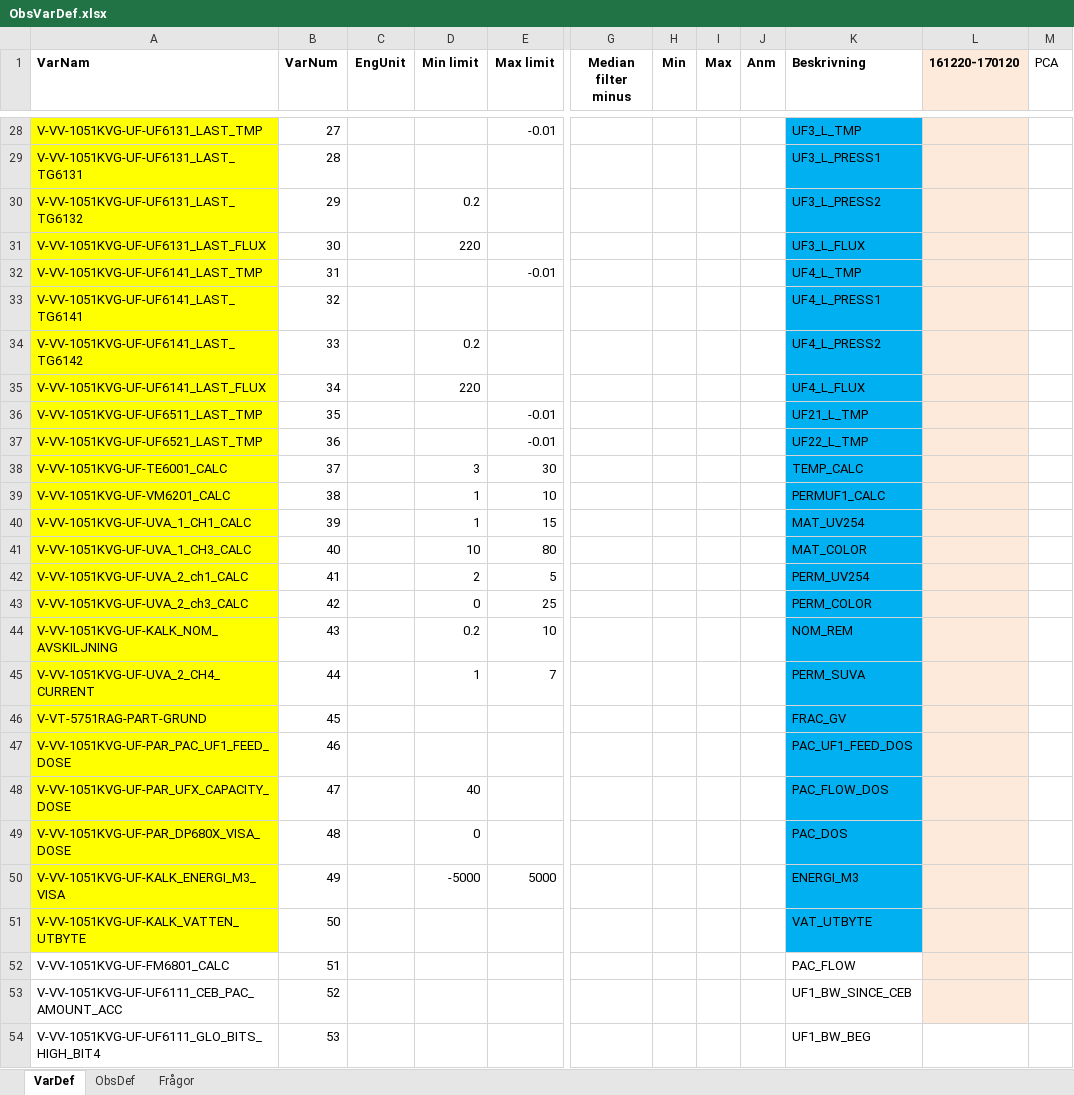
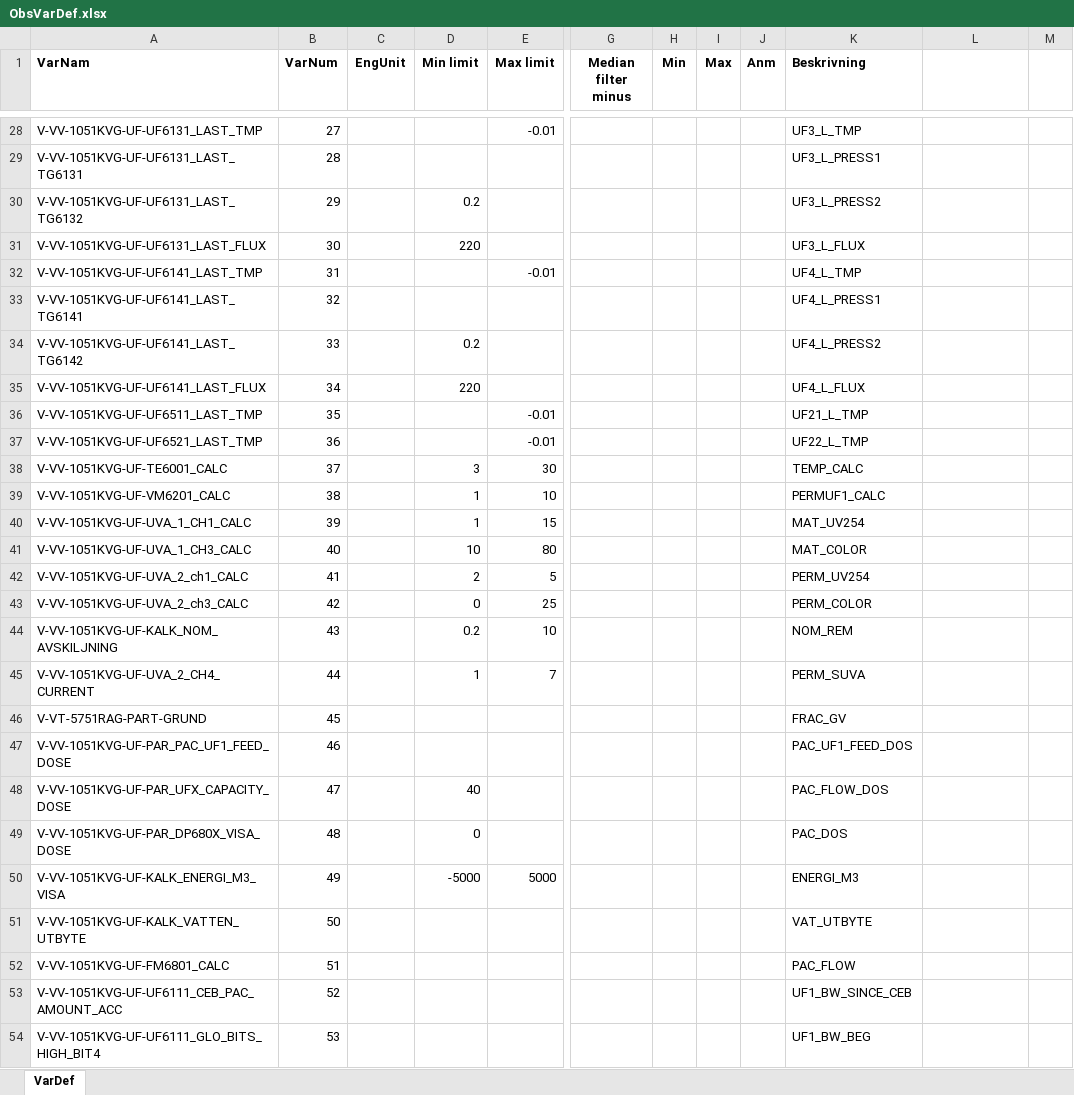
Before and after one commit to IVL-Research/DigiDrick, an Excel workbook: Membrane Analysis/ObsVarDef.xlsx, sheet VarDef, drawn as a sheet; only a part is shown, gaps mark what is left out; values as stored, in another font and other column widths than the file's, no borders; the diff covers the shown part only; the diff names each change by its address in the sheet, - before the commit and + after, or states it on an @@ line.

```diff
--- a/Membrane Analysis/ObsVarDef.xlsx (sheet VarDef)
+++ b/Membrane Analysis/ObsVarDef.xlsx (sheet VarDef)
-sheet tab: ObsDef
-sheet tab: Frågor
-L1: 161220-170120
+L1: (empty)
-L1:L53 fill: #FDEADA
+L1:L53 fill: none
-M1: PCA
+M1: (empty)
-A28:A51 fill: #FFFF00
+A28:A51 fill: none
-K28:K51 fill: #00B0F0
+K28:K51 fill: none
```
Also changed, not shown: 7 edited cells and cell formats elsewhere in this sheet.
